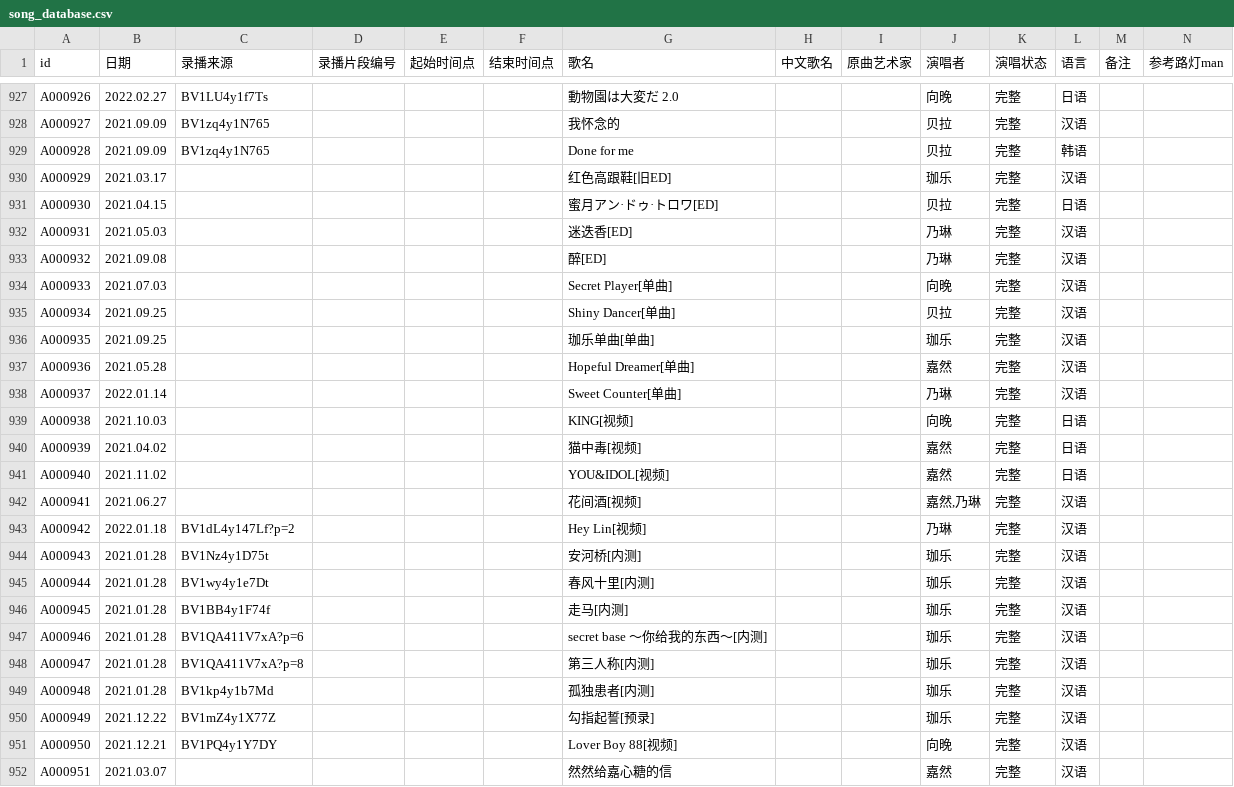
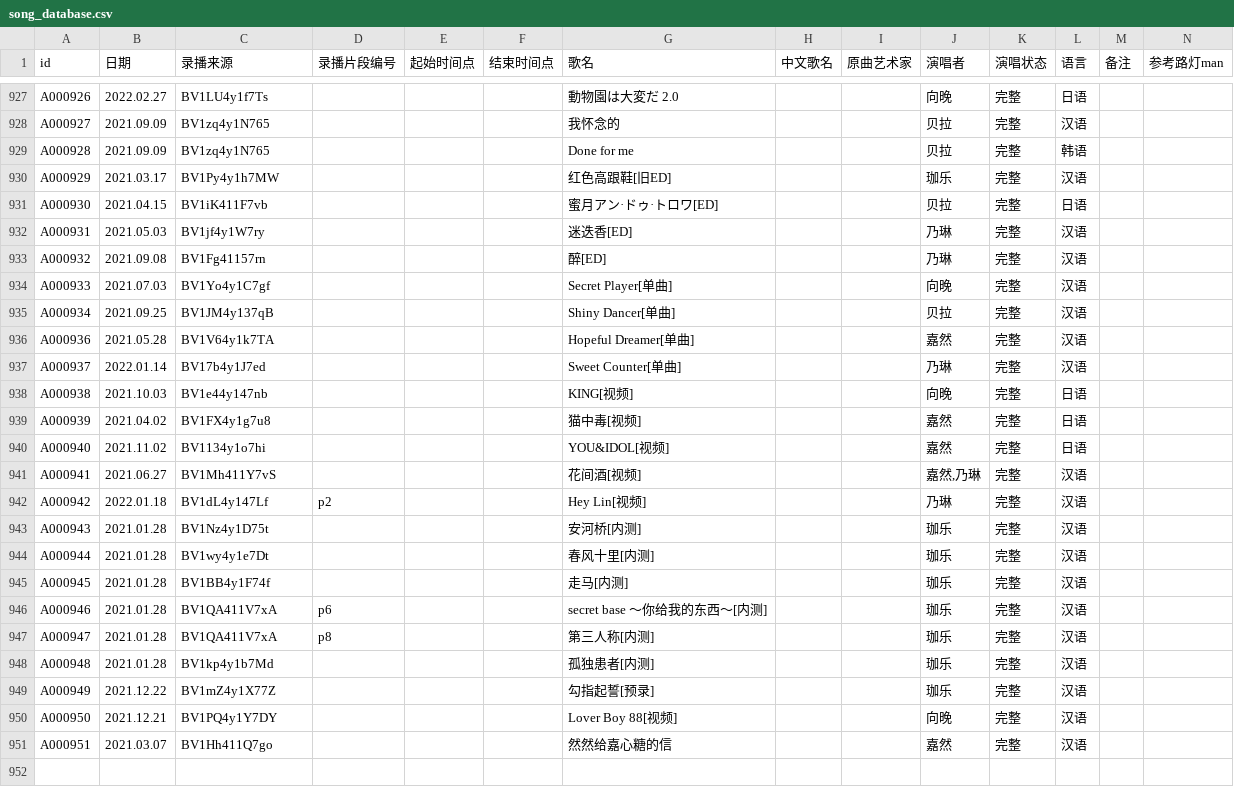
Before and after one commit to VTB-LINK/VTB-STUDIO, a CSV file: public/datasheets/song_database.csv, drawn as a sheet; only a part is shown, gaps mark what is left out; removed rows and columns are numbered as before the commit, all else as after; rows hold the shown columns only; the diff names each change by its address in the sheet, - before the commit and + after, or states it on an @@ line.

Commit message:
Update song_database.csv

```diff
--- a/public/datasheets/song_database.csv
+++ b/public/datasheets/song_database.csv
-C930 (录播来源): (empty)
+C930 (录播来源): BV1Py4y1h7MW
-C931 (录播来源): (empty)
+C931 (录播来源): BV1iK411F7vb
-C932 (录播来源): (empty)
+C932 (录播来源): BV1jf4y1W7ry
-C933 (录播来源): (empty)
+C933 (录播来源): BV1Fg41157rn
-C934 (录播来源): (empty)
+C934 (录播来源): BV1Yo4y1C7gf
-C935 (录播来源): (empty)
+C935 (录播来源): BV1JM4y137qB
-row 936: A000935 | 2021.09.25 |  |  |  |  | 珈乐单曲[单曲] |  |  | 珈乐 | 完整 | 汉语
-C936 (录播来源): (empty)
+C936 (录播来源): BV1V64y1k7TA
-C937 (录播来源): (empty)
+C937 (录播来源): BV17b4y1J7ed
-C938 (录播来源): (empty)
+C938 (录播来源): BV1e44y147nb
-C939 (录播来源): (empty)
+C939 (录播来源): BV1FX4y1g7u8
-C940 (录播来源): (empty)
+C940 (录播来源): BV1134y1o7hi
-C941 (录播来源): (empty)
+C941 (录播来源): BV1Mh411Y7vS
-C942 (录播来源): BV1dL4y147Lf?p=2
+C942 (录播来源): BV1dL4y147Lf
-D942 (录播片段编号): (empty)
+D942 (录播片段编号): p2
-C946 (录播来源): BV1QA411V7xA?p=6
+C946 (录播来源): BV1QA411V7xA
-D946 (录播片段编号): (empty)
+D946 (录播片段编号): p6
-C947 (录播来源): BV1QA411V7xA?p=8
+C947 (录播来源): BV1QA411V7xA
-D947 (录播片段编号): (empty)
+D947 (录播片段编号): p8
-C951 (录播来源): (empty)
+C951 (录播来源): BV1Hh411Q7go
```
